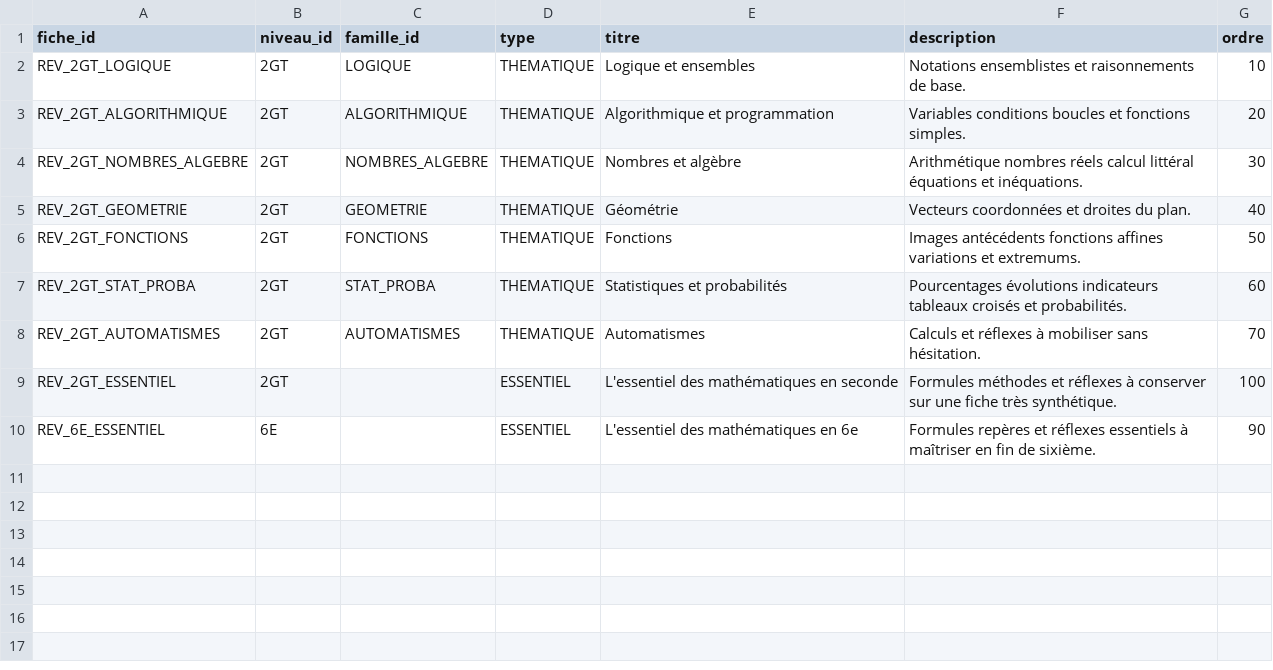
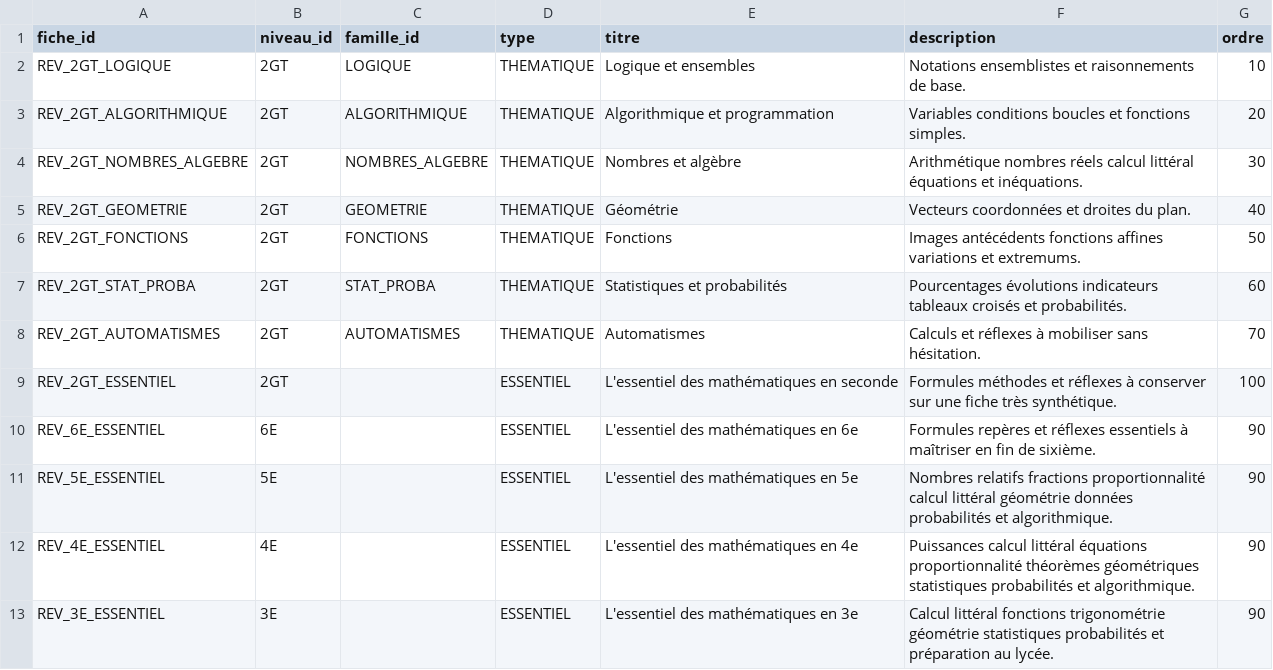
Before and after one commit to gilles13/eduschool, a CSV file: inst/revision/fiches.csv, drawn as a sheet.

```diff
--- a/inst/revision/fiches.csv
+++ b/inst/revision/fiches.csv
@@ -10 +10,4 @@ REV_2GT_ESSENTIEL;2GT;;ESSENTIEL;"L'essentiel des mathématiques en seconde";"Fo
 REV_6E_ESSENTIEL;6E;;ESSENTIEL;"L'essentiel des mathématiques en 6e";"Formules repères et réflexes essentiels à maîtriser en fin de sixième.";90
+REV_5E_ESSENTIEL;5E;;ESSENTIEL;"L'essentiel des mathématiques en 5e";"Nombres relatifs fractions proportionnalité calcul littéral géométrie données probabilités et algorithmique.";90
+REV_4E_ESSENTIEL;4E;;ESSENTIEL;"L'essentiel des mathématiques en 4e";"Puissances calcul littéral équations proportionnalité théorèmes géométriques statistiques probabilités et algorithmique.";90
+REV_3E_ESSENTIEL;3E;;ESSENTIEL;"L'essentiel des mathématiques en 3e";"Calcul littéral fonctions trigonométrie géométrie statistiques probabilités et préparation au lycée.";90
```
Also changed, not shown: inst/mathematiques/concepts.csv, inst/mathematiques/relations_concepts.csv, 26 other files.
